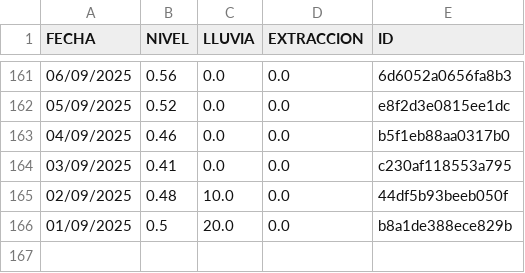
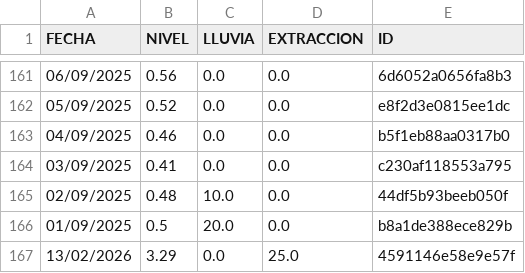
Before and after one commit to AndresPaladino/hidropal, a CSV file: datos_pozo.csv, drawn as a sheet; only a part is shown, gaps mark what is left out; the diff names each change by its address in the sheet, - before the commit and + after, or states it on an @@ line.

Commit message:
chore(data): add row 13/02/2026

```diff
--- a/datos_pozo.csv
+++ b/datos_pozo.csv
+row 167: 13/02/2026 | 3.29 | 0.0 | 25.0 | 4591146e58e9e57f
```
